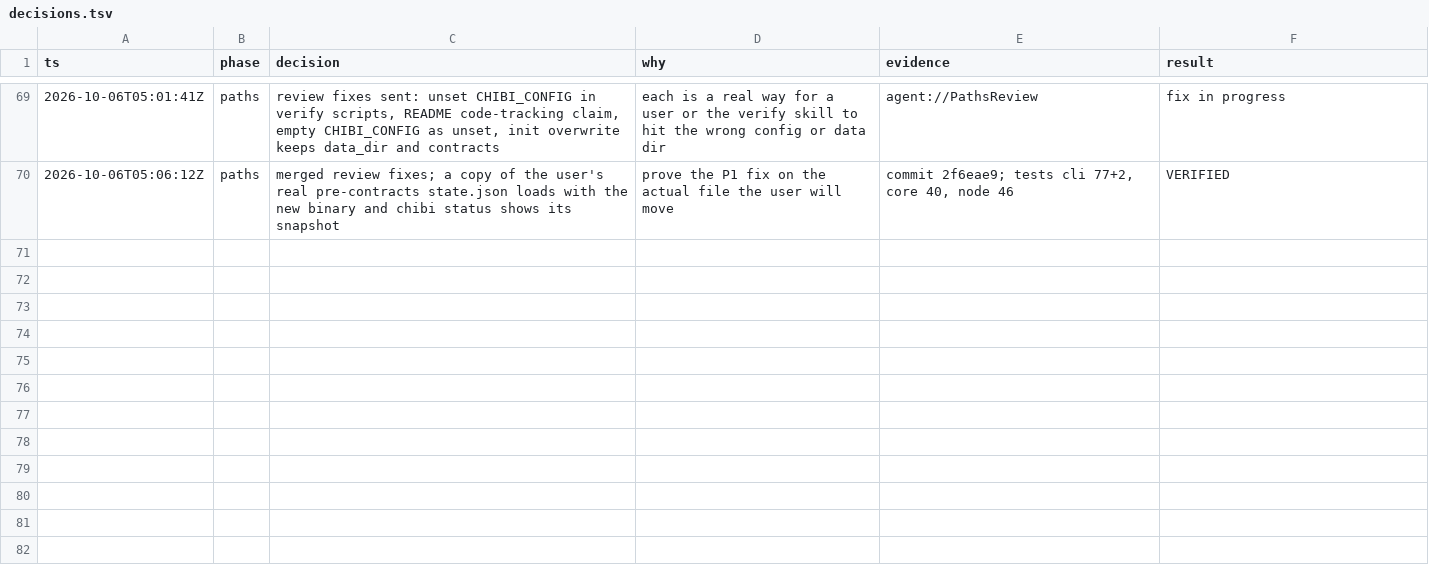
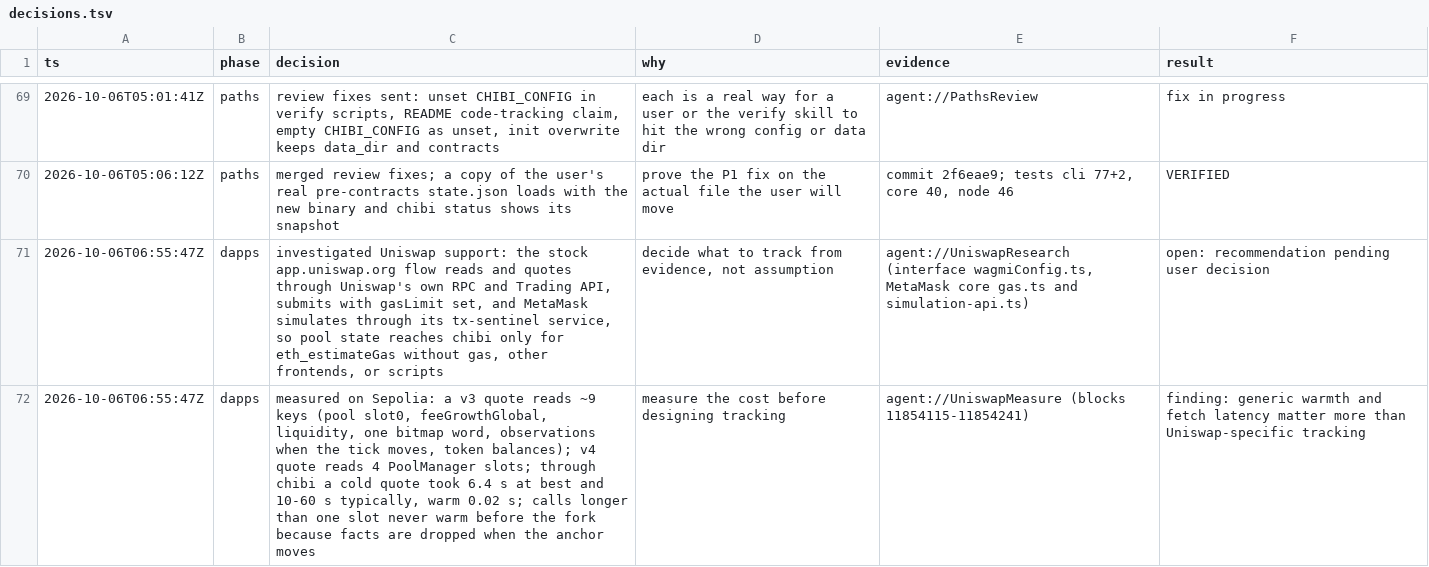
Before and after one commit to weiihann/chibi, a TSV file: docs/decisions.tsv, drawn as a sheet; only a part is shown, gaps mark what is left out; the diff names each change by its address in the sheet, - before the commit and + after, or states it on an @@ line.

Commit message:
Log the Uniswap investigation findings

```diff
--- a/docs/decisions.tsv
+++ b/docs/decisions.tsv
+row 71: 2026-10-06T06:55:47Z | dapps | investigated Uniswap support: the stock app.uniswap.org flow reads and quotes through Uniswap's own RPC and Trading API, submits with gasLimit set, and MetaMask simulates through its tx-sentinel service, so pool state reaches chibi only for eth_estimateGas without gas, other frontends, or scripts | decide what to track from evidence, not assumption | agent://UniswapResearch (interface wagmiConfig.ts, MetaMask core gas.ts and simulation-api.ts) | open: recommendation pending user decision
+row 72: 2026-10-06T06:55:47Z | dapps | measured on Sepolia: a v3 quote reads ~9 keys (pool slot0, feeGrowthGlobal, liquidity, one bitmap word, observations when the tick moves, token balances); v4 quote reads 4 PoolManager slots; through chibi a cold quote took 6.4 s at best and 10-60 s typically, warm 0.02 s; calls longer than one slot never warm before the fork because facts are dropped when the anchor moves | measure the cost before designing tracking | agent://UniswapMeasure (blocks 11854115-11854241) | finding: generic warmth and fetch latency matter more than Uniswap-specific tracking
```
